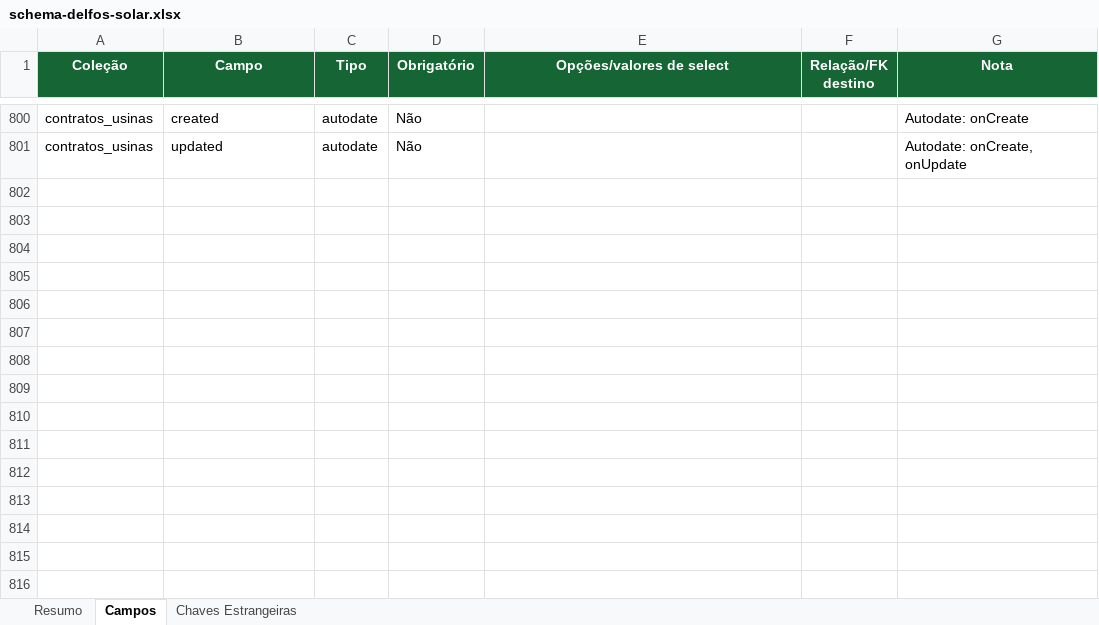
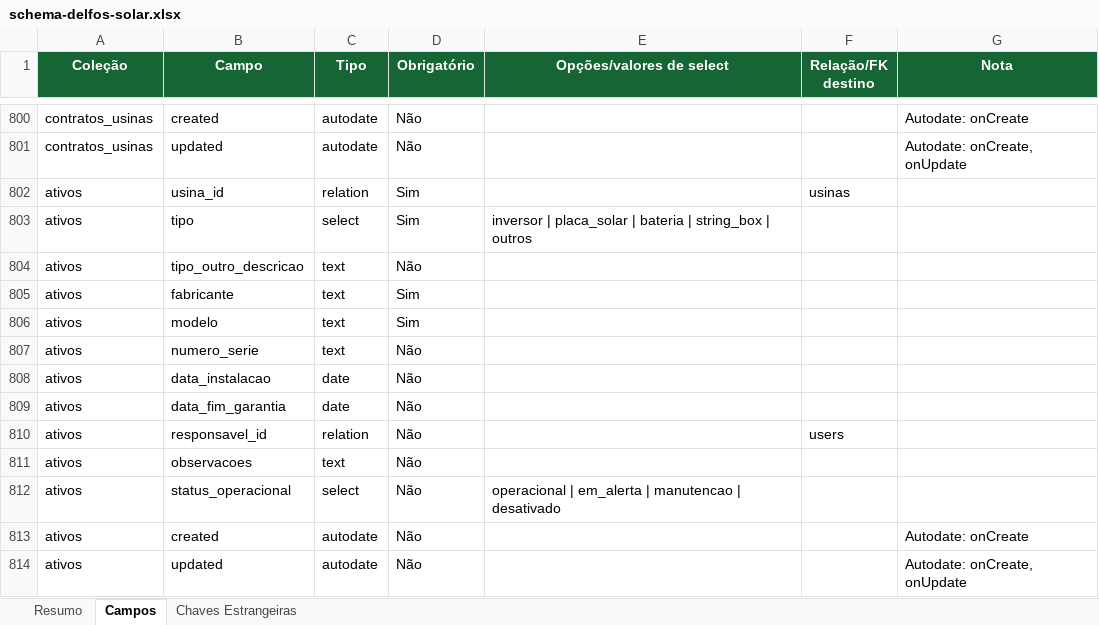
Before and after one commit to joaovictorbfuchs-cell/crm-delfos-solar-1m9ann9u0, an Excel workbook: public/schema-delfos-solar.xlsx, sheet Campos, drawn as a sheet; only a part is shown, gaps mark what is left out; values as stored, in another font and other column widths than the file's, no borders; the diff names each change by its address in the sheet, - before the commit and + after, or states it on an @@ line.

Commit message:
feat: cadastro aditivo de ativos das usinas com acompanhamento de garantias e integracao na ficha da usina

```diff
--- a/public/schema-delfos-solar.xlsx (sheet Campos)
+++ b/public/schema-delfos-solar.xlsx (sheet Campos)
+row 802: ativos | usina_id | relation | Sim |  | usinas
+row 803: ativos | tipo | select | Sim | inversor | placa_solar | bateria | string_box | outros
+row 804: ativos | tipo_outro_descricao | text | Não
+row 805: ativos | fabricante | text | Sim
+row 806: ativos | modelo | text | Sim
+row 807: ativos | numero_serie | text | Não
+row 808: ativos | data_instalacao | date | Não
+row 809: ativos | data_fim_garantia | date | Não
+row 810: ativos | responsavel_id | relation | Não |  | users
+row 811: ativos | observacoes | text | Não
+row 812: ativos | status_operacional | select | Não | operacional | em_alerta | manutencao | desativado
+row 813: ativos | created | autodate | Não |  |  | Autodate: onCreate
+row 814: ativos | updated | autodate | Não |  |  | Autodate: onCreate, onUpdate
```
Also changed, not shown: sheet Resumo, sheet Chaves Estrangeiras, 13 other files.
